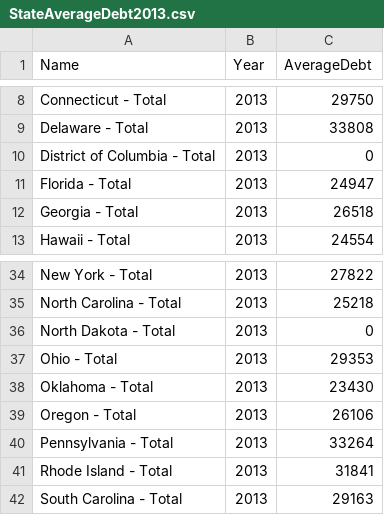
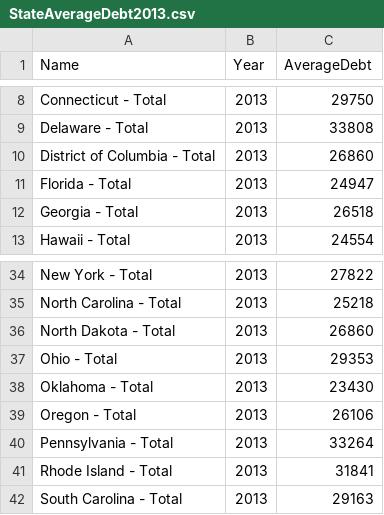
Before and after one commit to BatesJernigan/student_loan_visualizer, a CSV file: data/StateDebt/StateAverageDebt2013.csv, drawn as a sheet; only a part is shown, gaps mark what is left out.

```diff
--- a/data/StateDebt/StateAverageDebt2013.csv
+++ b/data/StateDebt/StateAverageDebt2013.csv
@@ -9,3 +9,3 @@ Connecticut - Total,2013,29750
 Delaware - Total,2013,33808
-District of Columbia - Total,2013,0
+District of Columbia - Total,2013,26860
 Florida - Total,2013,24947
@@ -35,3 +35,3 @@ New York - Total,2013,27822
 North Carolina - Total,2013,25218
-North Dakota - Total,2013,0
+North Dakota - Total,2013,26860
 Ohio - Total,2013,29353
```
Also changed, not shown: data/StateDebt/StateAverageDebt2004.csv, 6 other files.
